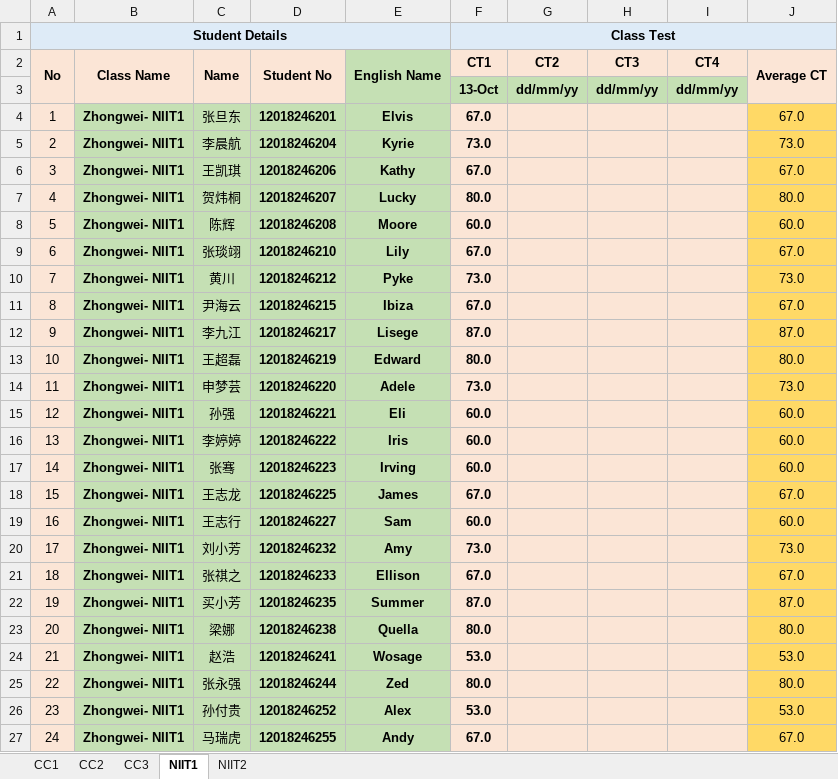
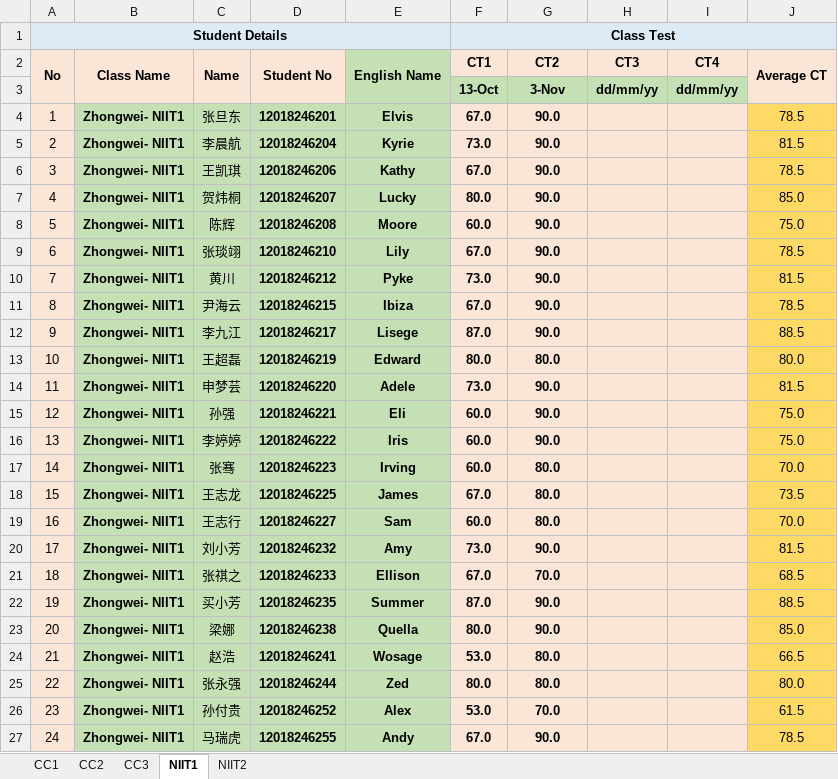
Before and after one commit to niit-nxu/Sept-2020---Jan-2021, an Excel workbook: Grade 2018/Class Test/CT_Summary_ZW_2018.xlsx, sheet NIIT1, drawn as a sheet; only a part is shown; values as stored, in another font and other column widths than the file's, no borders; the diff covers the shown part only; the diff names each change by its address in the sheet, - before the commit and + after, or states it on an @@ line.

```diff
--- a/Grade 2018/Class Test/CT_Summary_ZW_2018.xlsx (sheet NIIT1)
+++ b/Grade 2018/Class Test/CT_Summary_ZW_2018.xlsx (sheet NIIT1)
-G3 (CT2): dd/mm/yy
+G3 (CT2): 3-Nov
-G4:G12 (CT2): (empty)
+G4:G12 (CT2): 90.0
-J4 (Average CT): 67.0
+J4 (Average CT): 78.5
-J5 (Average CT): 73.0
+J5 (Average CT): 81.5
-J6 (Average CT): 67.0
+J6 (Average CT): 78.5
-J7 (Average CT): 80.0
+J7 (Average CT): 85.0
-J8 (Average CT): 60.0
+J8 (Average CT): 75.0
-J9 (Average CT): 67.0
+J9 (Average CT): 78.5
-J10 (Average CT): 73.0
+J10 (Average CT): 81.5
-J11 (Average CT): 67.0
+J11 (Average CT): 78.5
-J12 (Average CT): 87.0
+J12 (Average CT): 88.5
-G13 (CT2): (empty)
+G13 (CT2): 80.0
-G14:G16 (CT2): (empty)
+G14:G16 (CT2): 90.0
-J14 (Average CT): 73.0
+J14 (Average CT): 81.5
-J15:J16 (Average CT): 60.0
+J15:J16 (Average CT): 75.0
-G17:G19 (CT2): (empty)
+G17:G19 (CT2): 80.0
-J17 (Average CT): 60.0
+J17 (Average CT): 70.0
-J18 (Average CT): 67.0
+J18 (Average CT): 73.5
-J19 (Average CT): 60.0
+J19 (Average CT): 70.0
-G20 (CT2): (empty)
+G20 (CT2): 90.0
-J20 (Average CT): 73.0
+J20 (Average CT): 81.5
-G21 (CT2): (empty)
+G21 (CT2): 70.0
-J21 (Average CT): 67.0
+J21 (Average CT): 68.5
-G22:G23 (CT2): (empty)
+G22:G23 (CT2): 90.0
-J22 (Average CT): 87.0
+J22 (Average CT): 88.5
-J23 (Average CT): 80.0
+J23 (Average CT): 85.0
-G24:G25 (CT2): (empty)
+G24:G25 (CT2): 80.0
-J24 (Average CT): 53.0
+J24 (Average CT): 66.5
-G26 (CT2): (empty)
+G26 (CT2): 70.0
-J26 (Average CT): 53.0
+J26 (Average CT): 61.5
-G27 (CT2): (empty)
+G27 (CT2): 90.0
-J27 (Average CT): 67.0
+J27 (Average CT): 78.5
```
Also changed, not shown: 28 edited cells elsewhere in this sheet, sheet CC3, Grade 2018/Attendance/Attendance_Zhongwei_2018.xlsx, Grade 2018/MilestoneCompletion/Sem5_JSF_HBN_WS_Spring_Status.xlsx, 2 other files.
